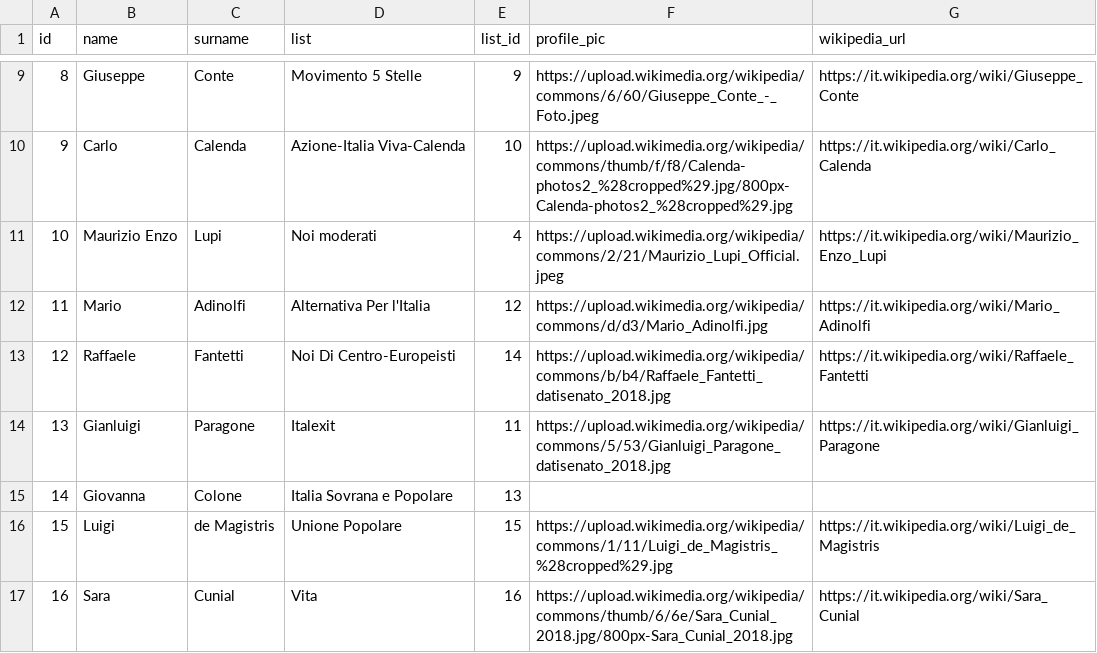
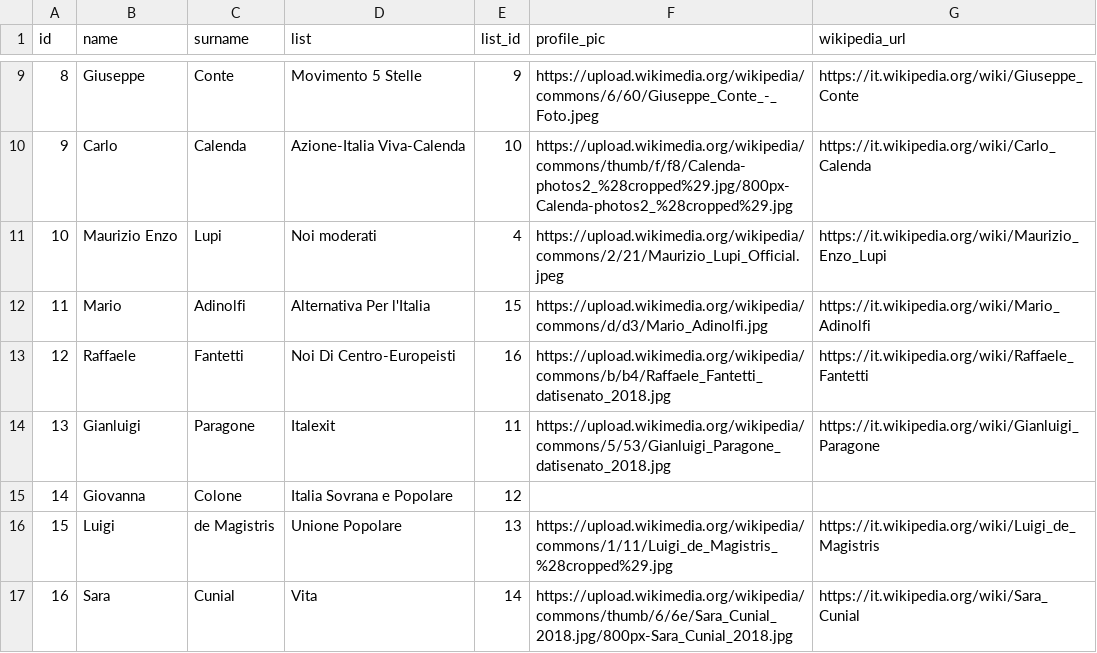
Before and after one commit to indecis-it/data, a CSV file: data/leaders.csv, drawn as a sheet; only a part is shown, gaps mark what is left out.

```diff
--- a/data/leaders.csv
+++ b/data/leaders.csv
@@ -11,7 +11,7 @@ id,name,surname,list,list_id,profile_pic,wikipedia_url
 10,Maurizio Enzo,Lupi,Noi moderati,4,https://upload.wikimedia.org/wikipedia/commons/2/21/Maurizio_Lupi_Official.jpeg,https://it.wikipedia.org/wiki/Maurizio_Enzo_Lupi
-11,Mario,Adinolfi,Alternativa Per l'Italia,12,https://upload.wikimedia.org/wikipedia/commons/d/d3/Mario_Adinolfi.jpg,https://it.wikipedia.org/wiki/Mario_Adinolfi
-12,Raffaele,Fantetti,Noi Di Centro-Europeisti,14,https://upload.wikimedia.org/wikipedia/commons/b/b4/Raffaele_Fantetti_datisenato_2018.jpg,https://it.wikipedia.org/wiki/Raffaele_Fantetti
+11,Mario,Adinolfi,Alternativa Per l'Italia,15,https://upload.wikimedia.org/wikipedia/commons/d/d3/Mario_Adinolfi.jpg,https://it.wikipedia.org/wiki/Mario_Adinolfi
+12,Raffaele,Fantetti,Noi Di Centro-Europeisti,16,https://upload.wikimedia.org/wikipedia/commons/b/b4/Raffaele_Fantetti_datisenato_2018.jpg,https://it.wikipedia.org/wiki/Raffaele_Fantetti
 13,Gianluigi,Paragone,Italexit,11,https://upload.wikimedia.org/wikipedia/commons/5/53/Gianluigi_Paragone_datisenato_2018.jpg,https://it.wikipedia.org/wiki/Gianluigi_Paragone
-14,Giovanna,Colone,Italia Sovrana e Popolare,13,,
-15,Luigi,de Magistris,Unione Popolare,15,https://upload.wikimedia.org/wikipedia/commons/1/11/Luigi_de_Magistris_%28cropped%29.jpg,https://it.wikipedia.org/wiki/Luigi_de_Magistris
-16,Sara,Cunial,Vita,16,https://upload.wikimedia.org/wikipedia/commons/thumb/6/6e/Sara_Cunial_2018.jpg/800px-Sara_Cunial_2018.jpg,https://it.wikipedia.org/wiki/Sara_Cunial
+14,Giovanna,Colone,Italia Sovrana e Popolare,12,,
+15,Luigi,de Magistris,Unione Popolare,13,https://upload.wikimedia.org/wikipedia/commons/1/11/Luigi_de_Magistris_%28cropped%29.jpg,https://it.wikipedia.org/wiki/Luigi_de_Magistris
+16,Sara,Cunial,Vita,14,https://upload.wikimedia.org/wikipedia/commons/thumb/6/6e/Sara_Cunial_2018.jpg/800px-Sara_Cunial_2018.jpg,https://it.wikipedia.org/wiki/Sara_Cunial
```
Also changed, not shown: data/items.csv, data/lists.csv, 7 other files.
